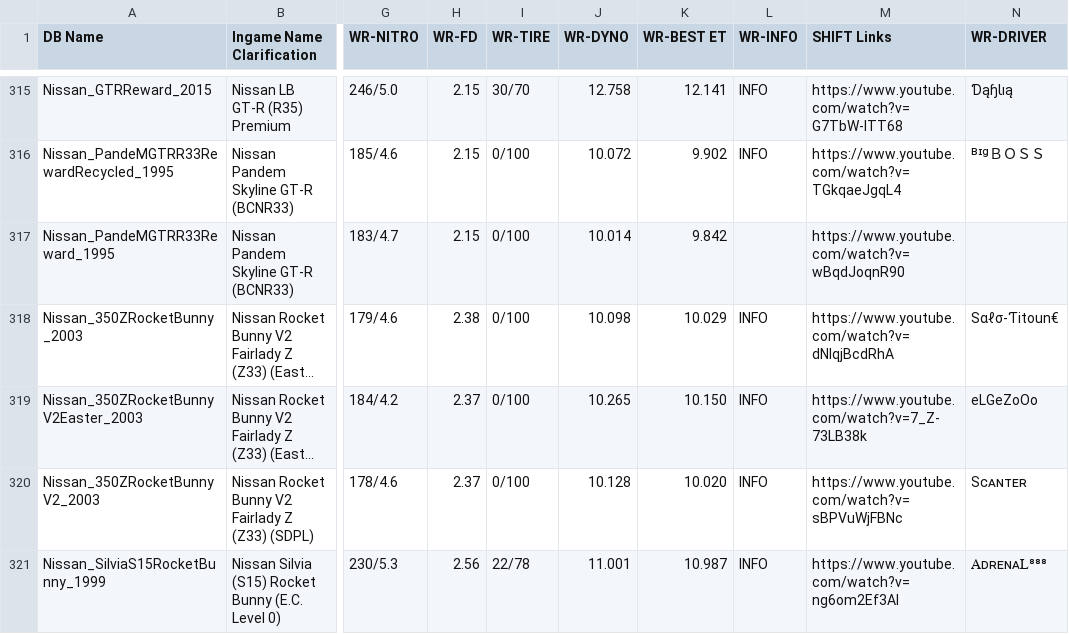
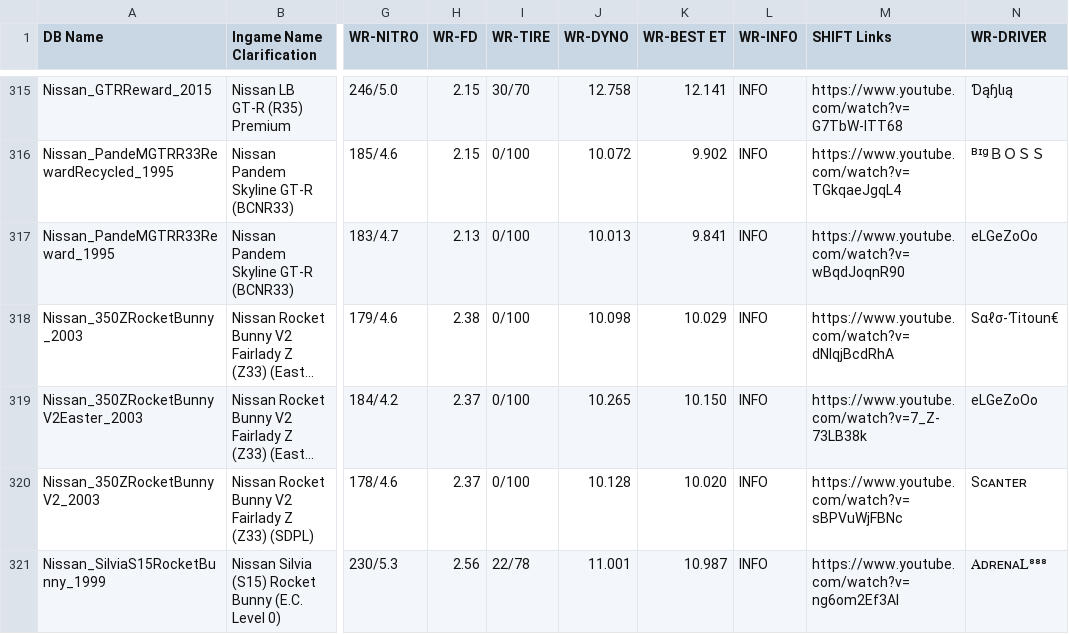
Before and after one commit to Nitro4CSR/CSR2WorldRecordsDB, a CSV file: WR-DB.csv, drawn as a sheet; only a part is shown, gaps mark what is left out; long unchanged cells end in …; the diff names each change by its address in the sheet, - before the commit and + after, or states it on an @@ line.

Commit message:
Update WR-DB.csv

```diff
--- a/WR-DB.csv
+++ b/WR-DB.csv
-H317 (WR-FD): 2.15
+H317 (WR-FD): 2.13
-J317 (WR-DYNO): 10.014
+J317 (WR-DYNO): 10.013
-K317 (WR-BEST ET): 9.842
+K317 (WR-BEST ET): 9.841
-L317 (WR-INFO): (empty)
+L317 (WR-INFO): INFO
-N317 (WR-DRIVER): (empty)
+N317 (WR-DRIVER): eLGeZoOo
```
